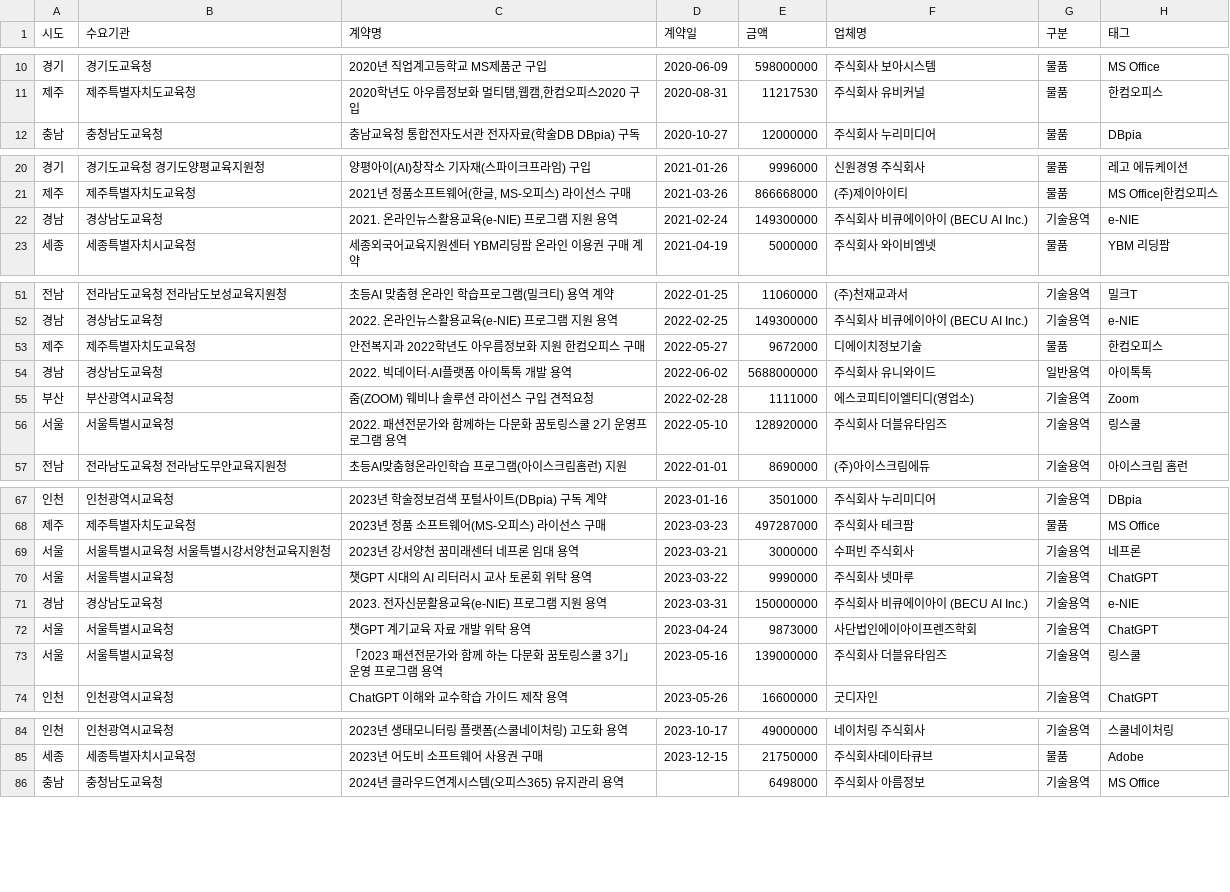
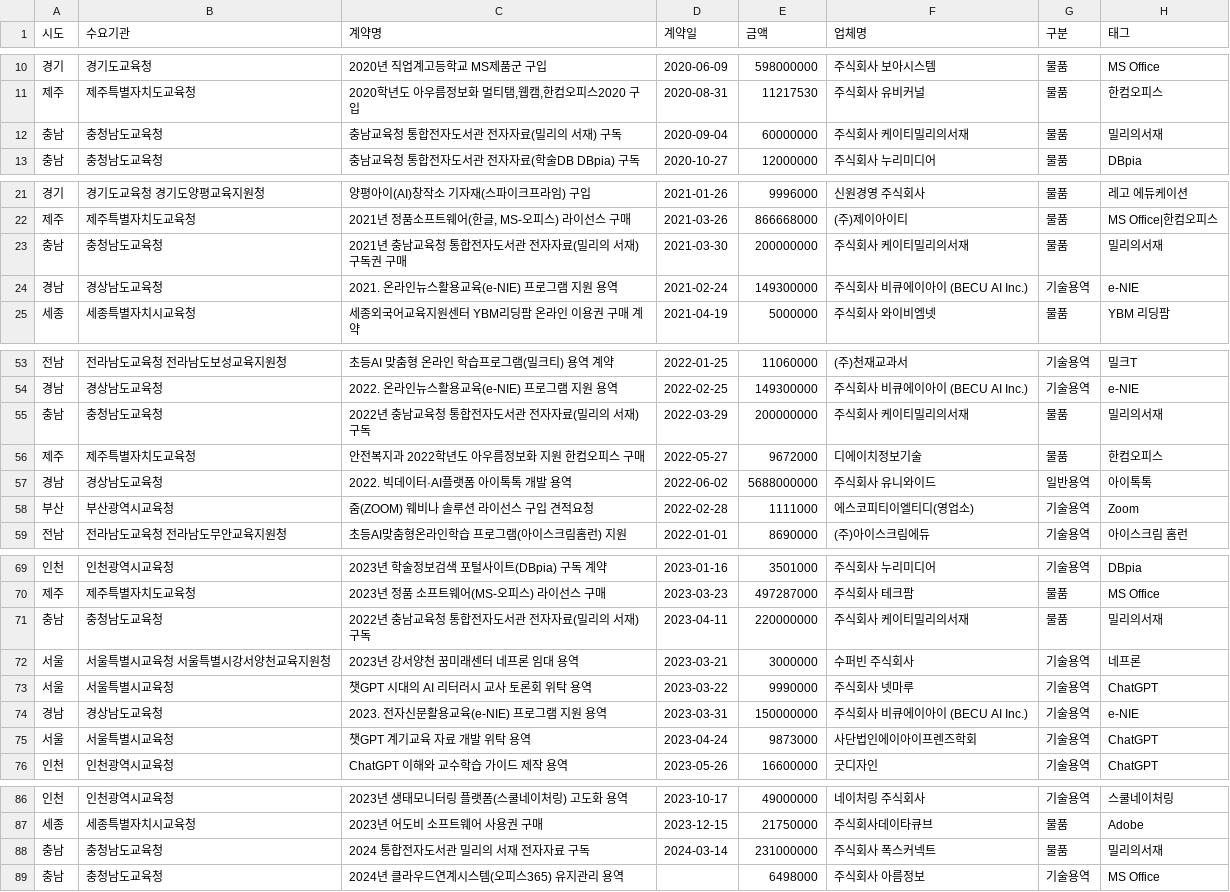
Before and after one commit to theflight001/school-edtech, a CSV file: office_refined.csv, drawn as a sheet; only a part is shown, gaps mark what is left out; removed rows and columns are numbered as before the commit, all else as after; the diff covers the shown part only; the diff names each change by its address in the sheet, - before the commit and + after, or states it on an @@ line.

```diff
--- a/office_refined.csv
+++ b/office_refined.csv
+row 12: 충남 | 충청남도교육청 | 충남교육청 통합전자도서관 전자자료(밀리의 서재) 구독 | 2020-09-04 | 60000000 | 주식회사 케이티밀리의서재 | 물품 | 밀리의서재
+row 23: 충남 | 충청남도교육청 | 2021년 충남교육청 통합전자도서관 전자자료(밀리의 서재) 구독권 구매 | 2021-03-30 | 200000000 | 주식회사 케이티밀리의서재 | 물품 | 밀리의서재
+row 55: 충남 | 충청남도교육청 | 2022년 충남교육청 통합전자도서관 전자자료(밀리의 서재) 구독 | 2022-03-29 | 200000000 | 주식회사 케이티밀리의서재 | 물품 | 밀리의서재
-row 56: 서울 | 서울특별시교육청 | 2022. 패션전문가와 함께하는 다문화 꿈토링스쿨 2기 운영프로그램 용역 | 2022-05-10 | 128920000 | 주식회사 더블유타임즈 | 기술용역 | 링스쿨
+row 71: 충남 | 충청남도교육청 | 2022년 충남교육청 통합전자도서관 전자자료(밀리의 서재) 구독 | 2023-04-11 | 220000000 | 주식회사 케이티밀리의서재 | 물품 | 밀리의서재
-row 73: 서울 | 서울특별시교육청 | 「2023 패션전문가와 함께 하는 다문화 꿈토링스쿨 3기」 운영 프로그램 용역 | 2023-05-16 | 139000000 | 주식회사 더블유타임즈 | 기술용역 | 링스쿨
+row 88: 충남 | 충청남도교육청 | 2024 통합전자도서관 밀리의 서재 전자자료 구독 | 2024-03-14 | 231000000 | 주식회사 폭스커넥트 | 물품 | 밀리의서재
```
Also changed, not shown: 2 added rows elsewhere in this file, mined_rules.csv, 9 other files.
